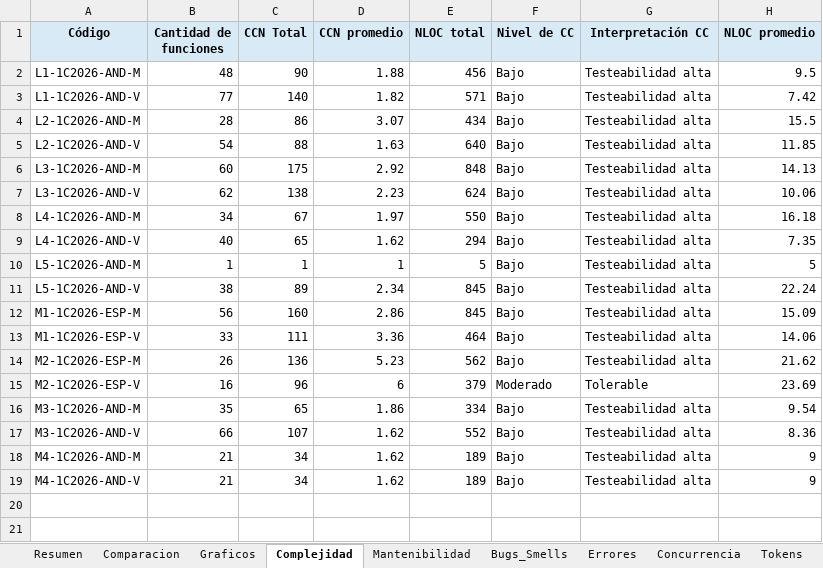
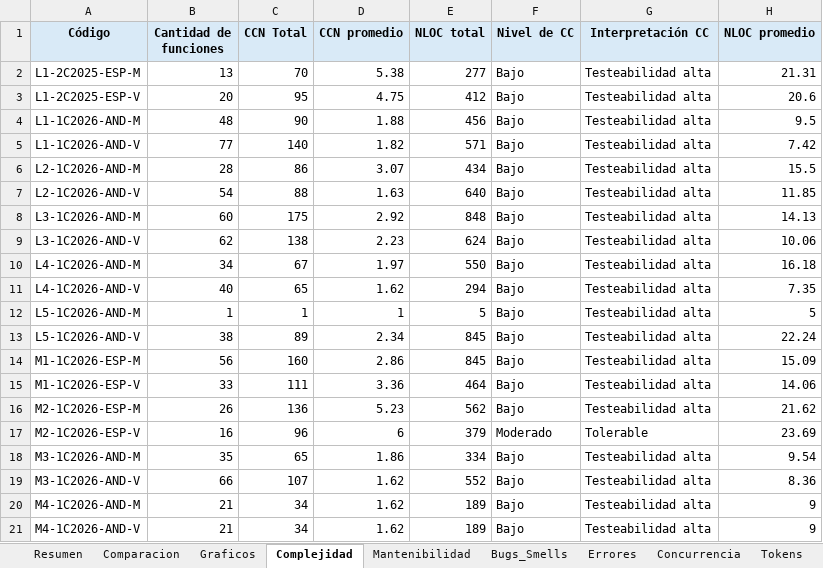
Before and after one commit to soa-pc-unlam/proyecto_code_ia, an Excel workbook: medidor de metricas/automatizacion_completa/metricas_resultados_esp32_android.xlsx, sheet Complejidad, drawn as a sheet; values as stored, in another font and other column widths than the file's, no borders; the diff names each change by its address in the sheet, - before the commit and + after, or states it on an @@ line.

```diff
--- a/medidor de metricas/automatizacion_completa/metricas_resultados_esp32_android.xlsx (sheet Complejidad)
+++ b/medidor de metricas/automatizacion_completa/metricas_resultados_esp32_android.xlsx (sheet Complejidad)
+row 2: L1-2C2025-ESP-M | 13 | 70 | 5.38 | 277 | Bajo | Testeabilidad alta | 21.31
+row 3: L1-2C2025-ESP-V | 20 | 95 | 4.75 | 412 | Bajo | Testeabilidad alta | 20.6
```
Also changed, not shown: sheet CPU-Memoria, sheet Comparacion, sheet Resumen, sheet Bugs_Smells, sheet Mantenibilidad, sheet Concurrencia, hidden cells, medidor de metricas/automatizacion_completa/datos_entrada/datos_entrada_esp32_android.xlsx, medidor de metricas/automatizacion_completa/metricas_resultados_pc.xlsx.
